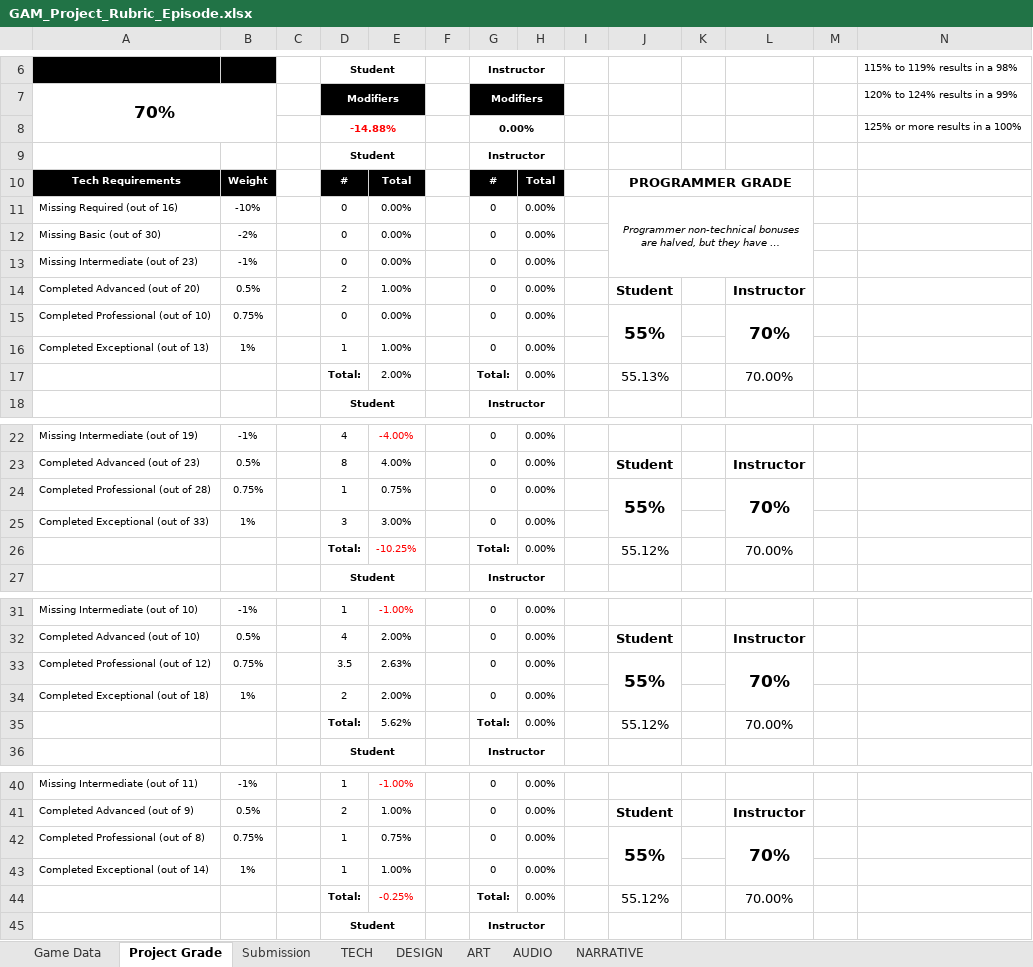
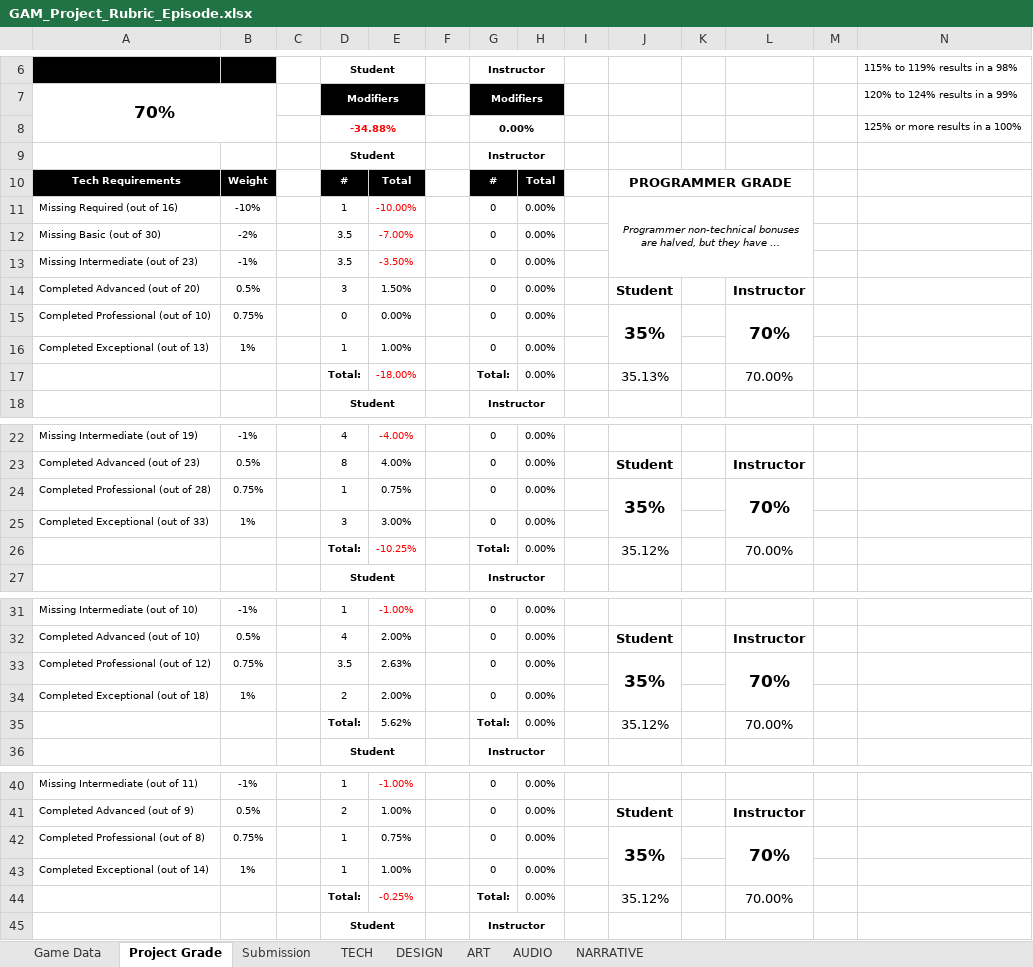
Before and after one commit to ThePaperMill/PaperCut, an Excel workbook: GameDocuments/GAM_Project_Rubric_Episode.xlsx, sheet Project Grade, drawn as a sheet; only a part is shown, gaps mark what is left out; long unchanged cells end in …; values as stored, in another font and other column widths than the file's, no borders; the diff names each change by its address in the sheet, - before the commit and + after, or states it on an @@ line.

```diff
--- a/GameDocuments/GAM_Project_Rubric_Episode.xlsx (sheet Project Grade)
+++ b/GameDocuments/GAM_Project_Rubric_Episode.xlsx (sheet Project Grade)
-D8: -14.88%
+D8: -34.88%
-D11: 0
+D11: 1
-E11: 0.00%
+E11: -10.00%
-E11:E13 text colour: black
+E11:E13 text colour: #FF0000
-D12:D13: 0
+D12:D13: 3.5
-E12: 0.00%
+E12: -7.00%
-E13: 0.00%
+E13: -3.50%
-D14: 2
+D14: 3
-E14: 1.00%
+E14: 1.50%
-J15: 55%
+J15: 35%
-E17: 2.00%
+E17: -18.00%
-E17 text colour: black
+E17 text colour: #FF0000
-J17: 55.13%
+J17: 35.13%
-J24: 55%
+J24: 35%
-J26: 55.12%
+J26: 35.12%
-J33: 55%
+J33: 35%
-J35: 55.12%
+J35: 35.12%
-J42: 55%
+J42: 35%
-J44: 55.12%
+J44: 35.12%
```
Also changed, not shown: sheet TECH, 33 other files.
